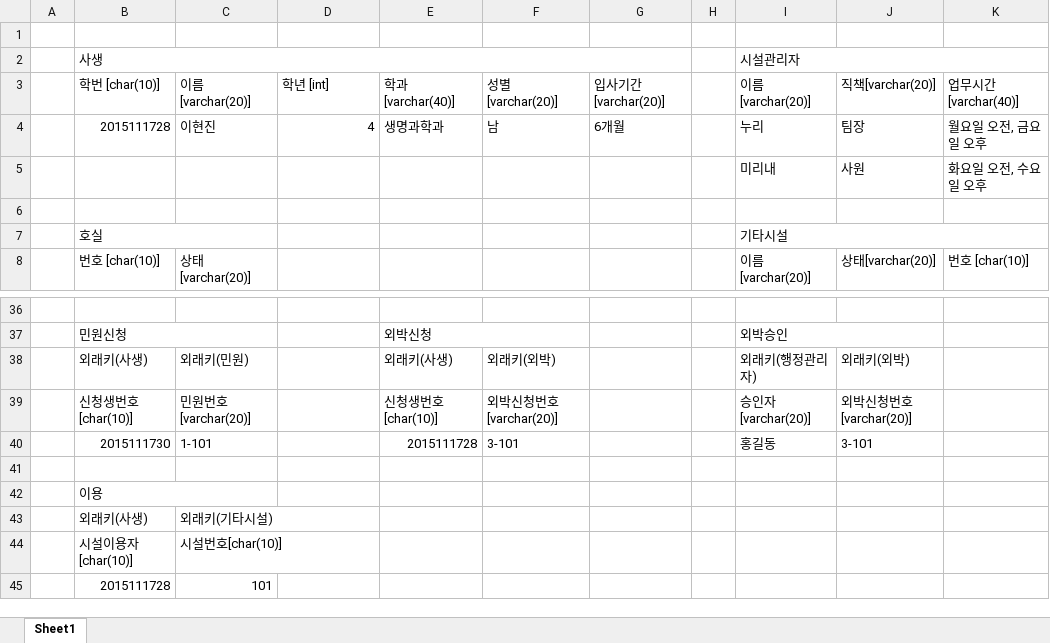
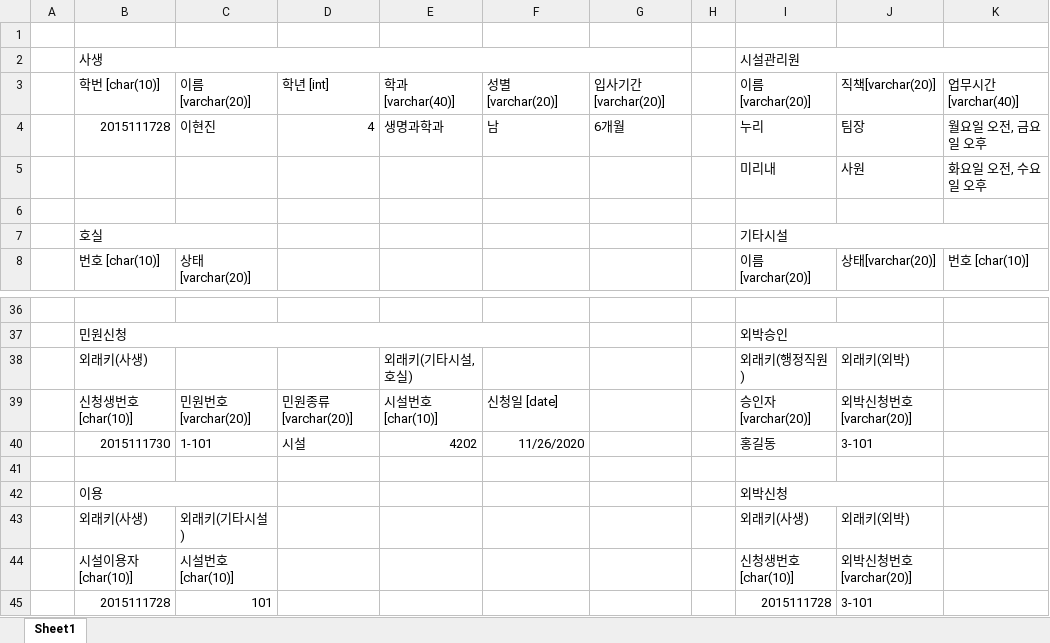
Before and after one commit to qorrha728/db202002, an Excel workbook: Term_Project/데이터베이스 텀프로젝트 설계_2015111728_이현진.xlsx, sheet Sheet1, drawn as a sheet; only a part is shown, gaps mark what is left out; values as stored, in another font and other column widths than the file's, no borders; removed rows and columns are numbered as before the commit, all else as after; rows hold the shown columns only; the diff covers the shown part only; the diff names each change by its address in the sheet, - before the commit and + after, or states it on an @@ line.

```diff
--- a/Term_Project/데이터베이스 텀프로젝트 설계_2015111728_이현진.xlsx (sheet Sheet1)
+++ b/Term_Project/데이터베이스 텀프로젝트 설계_2015111728_이현진.xlsx (sheet Sheet1)
-I2: 시설관리자
+I2: 시설관리원
-B37:C37 merged
+B37:F37 merged
-E37: 외박신청
+E37: (empty)
-E37:F37 merged
-row 38:  | 외래키(사생) | 외래키(민원) |  | 외래키(사생) | 외래키(외박) |  |  | 외래키(행정관리자) | 외래키(외박)
+row 38:  | 외래키(사생) |  |  | 외래키(기타시설, 호실) |  |  |  | 외래키(행정직원) | 외래키(외박)
-D39: (empty)
+D39: 민원종류[varchar(20)]
-E39: 신청생번호[char(10)]
+E39: 시설번호 [char(10)]
-F39: 외박신청번호[varchar(20)]
+F39: 신청일 [date]
-D40: (empty)
+D40: 시설
-E40: 2015111728
+E40: 4202
-F40: 3-101
+F40: 11/26/2020
-I42: (empty)
+I42: 외박신청
+I42:J42 merged
-I43: (empty)
+I43: 외래키(사생)
-J43: (empty)
+J43: 외래키(외박)
-I44: (empty)
+I44: 신청생번호[char(10)]
-J44: (empty)
+J44: 외박신청번호[varchar(20)]
-I45: (empty)
+I45: 2015111728
-J45: (empty)
+J45: 3-101
```
Also changed, not shown: 22 edited cells and merged cells elsewhere in this sheet, 3 other files.
